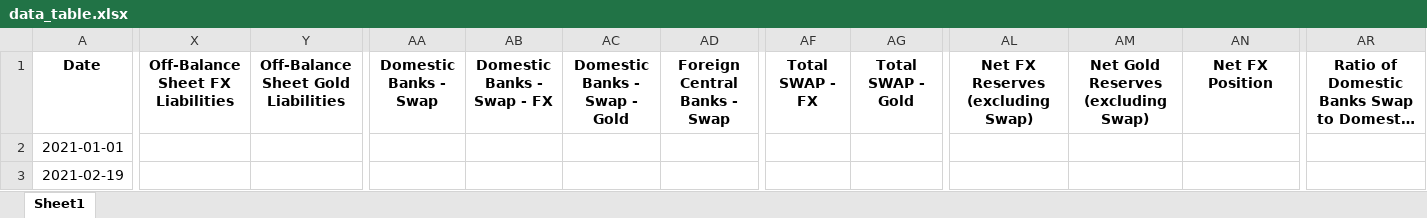
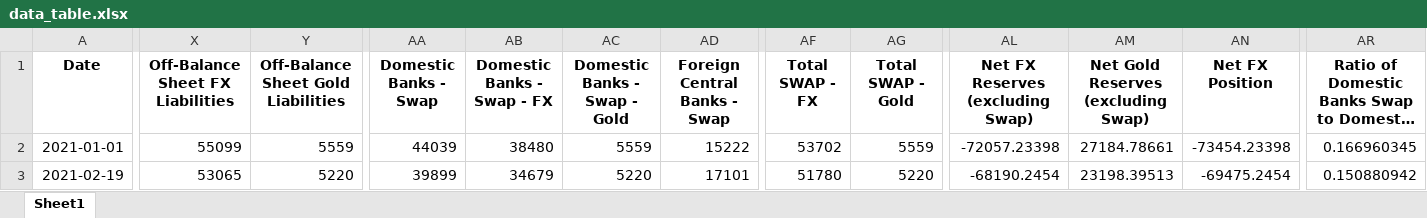
Before and after one commit to mb-reserves/mb-reserves.github.io, an Excel workbook: docs/data_table.xlsx, sheet Sheet1, drawn as a sheet; only a part is shown, gaps mark what is left out; long unchanged cells end in …; values as stored, in another font and other column widths than the file's, no borders; the diff covers the shown part only; the diff names each change by its address in the sheet, - before the commit and + after, or states it on an @@ line.

```diff
--- a/docs/data_table.xlsx (sheet Sheet1)
+++ b/docs/data_table.xlsx (sheet Sheet1)
-X2 (Off-Balance Sheet FX Liabilities): (empty)
+X2 (Off-Balance Sheet FX Liabilities): 55099
-Y2: (empty)
+Y2: 5559
-AA2 (Domestic Banks - Swap): (empty)
+AA2 (Domestic Banks - Swap): 44039
-AB2 (Domestic Banks - Swap - FX): (empty)
+AB2 (Domestic Banks - Swap - FX): 38480
-AC2 (Domestic Banks - Swap - Gold): (empty)
+AC2 (Domestic Banks - Swap - Gold): 5559
-AD2 (Foreign Central Banks - Swap): (empty)
+AD2 (Foreign Central Banks - Swap): 15222
-AF2 (Total SWAP - FX): (empty)
+AF2 (Total SWAP - FX): 53702
-AG2 (Total SWAP - Gold): (empty)
+AG2 (Total SWAP - Gold): 5559
-AL2 (Net FX Reserves (excluding Swap)): (empty)
+AL2 (Net FX Reserves (excluding Swap)): -72057.23398
-AM2: (empty)
+AM2: 27184.78661
-AN2 (Net FX Position): (empty)
+AN2 (Net FX Position): -73454.23398
-AR2: (empty)
+AR2: 0.166960345
-X3 (Off-Balance Sheet FX Liabilities): (empty)
+X3 (Off-Balance Sheet FX Liabilities): 53065
-Y3: (empty)
+Y3: 5220
-AA3 (Domestic Banks - Swap): (empty)
+AA3 (Domestic Banks - Swap): 39899
-AB3 (Domestic Banks - Swap - FX): (empty)
+AB3 (Domestic Banks - Swap - FX): 34679
-AC3 (Domestic Banks - Swap - Gold): (empty)
+AC3 (Domestic Banks - Swap - Gold): 5220
-AD3 (Foreign Central Banks - Swap): (empty)
+AD3 (Foreign Central Banks - Swap): 17101
-AF3 (Total SWAP - FX): (empty)
+AF3 (Total SWAP - FX): 51780
-AG3 (Total SWAP - Gold): (empty)
+AG3 (Total SWAP - Gold): 5220
-AL3 (Net FX Reserves (excluding Swap)): (empty)
+AL3 (Net FX Reserves (excluding Swap)): -68190.2454
-AM3: (empty)
+AM3: 23198.39513
-AN3 (Net FX Position): (empty)
+AN3 (Net FX Position): -69475.2454
-AR3: (empty)
+AR3: 0.150880942
```
Also changed, not shown: 1020 edited cells elsewhere in this sheet, docs/Tablo.xlsx, 2 other files.
